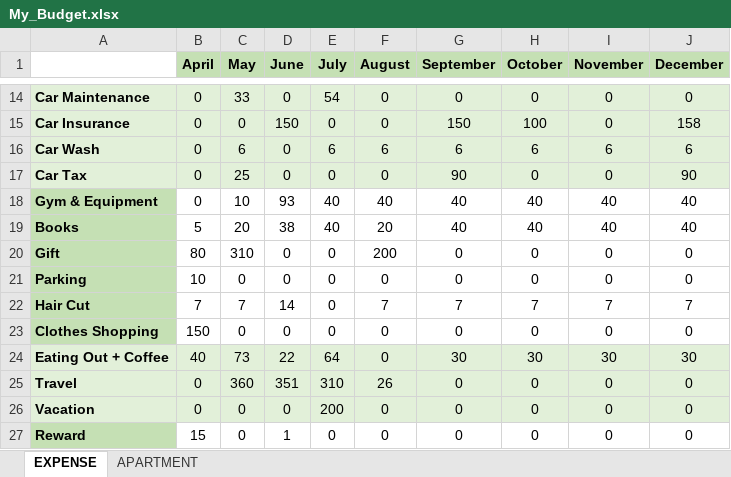
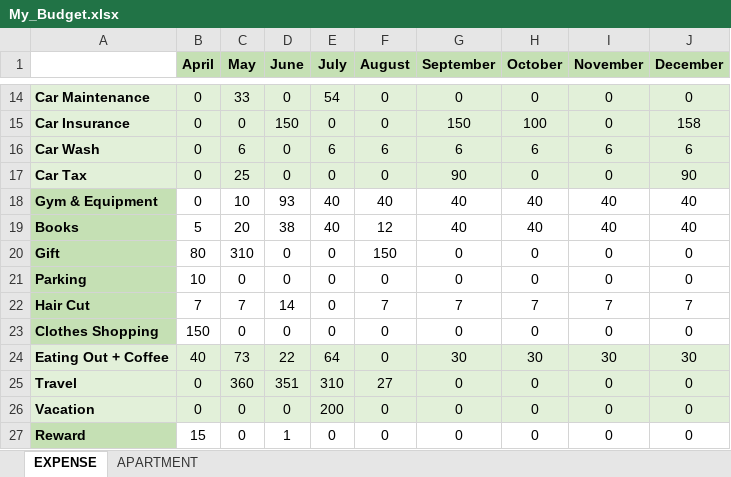
Before and after one commit to waficf/Udacity_DSND, an Excel workbook: My_Budget.xlsx, sheet EXPENSE, drawn as a sheet; only a part is shown, gaps mark what is left out; values as stored, in another font and other column widths than the file's, no borders; the diff covers the shown part only; the diff names each change by its address in the sheet, - before the commit and + after, or states it on an @@ line.

```diff
--- a/My_Budget.xlsx (sheet EXPENSE)
+++ b/My_Budget.xlsx (sheet EXPENSE)
-F19 (August): 20
+F19 (August): 12
-F20 (August): 200
+F20 (August): 150
-F25 (August): 26
+F25 (August): 27
```
Also changed, not shown: 1 added row and 16 edited cells elsewhere in this sheet, sheet APARTMENT, formulas that keep their value.
